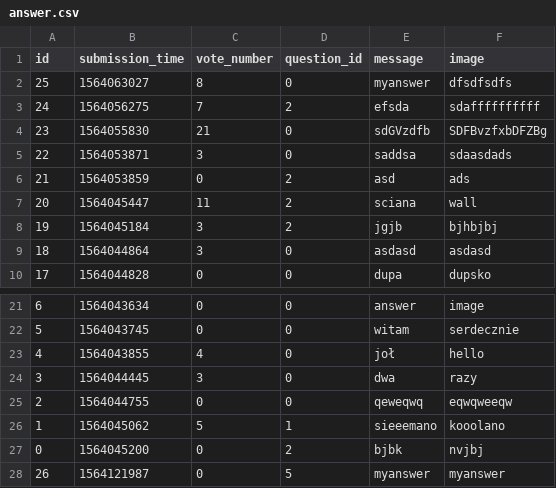
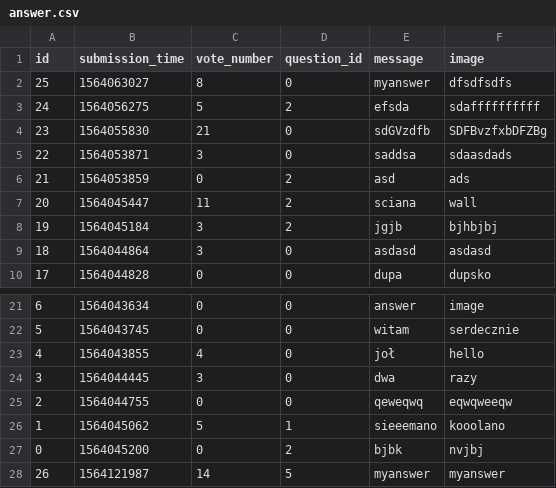
Before and after one commit to zalewskiwojciech/askmate_deploy, a CSV file: sample_data/answer.csv, drawn as a sheet; only a part is shown, gaps mark what is left out.

Commit message:
add answer layout

```diff
--- a/sample_data/answer.csv
+++ b/sample_data/answer.csv
@@ -2,3 +2,3 @@ id,submission_time,vote_number,question_id,message,image
 25,1564063027,8,0,myanswer,dfsdfsdfs
-24,1564056275,7,2,efsda,sdaffffffffff
+24,1564056275,5,2,efsda,sdaffffffffff
 23,1564055830,21,0,sdGVzdfb,SDFBvzfxbDFZBg
@@ -27,2 +27,2 @@ id,submission_time,vote_number,question_id,message,image
 0,1564045200,0,2,bjbk, nvjbj
-26,1564121987,0,5,myanswer,myanswer
+26,1564121987,14,5,myanswer,myanswer
```
Also changed, not shown: sample_data/question.csv, 1 other file.
